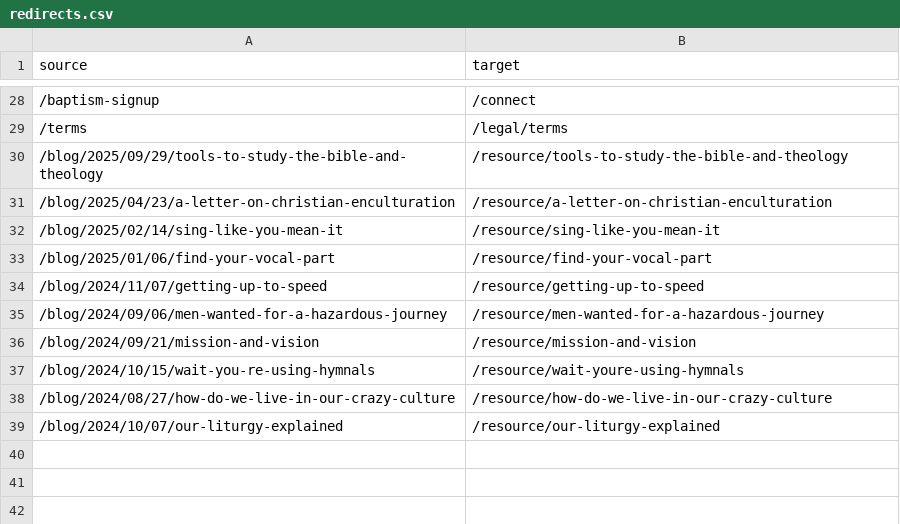
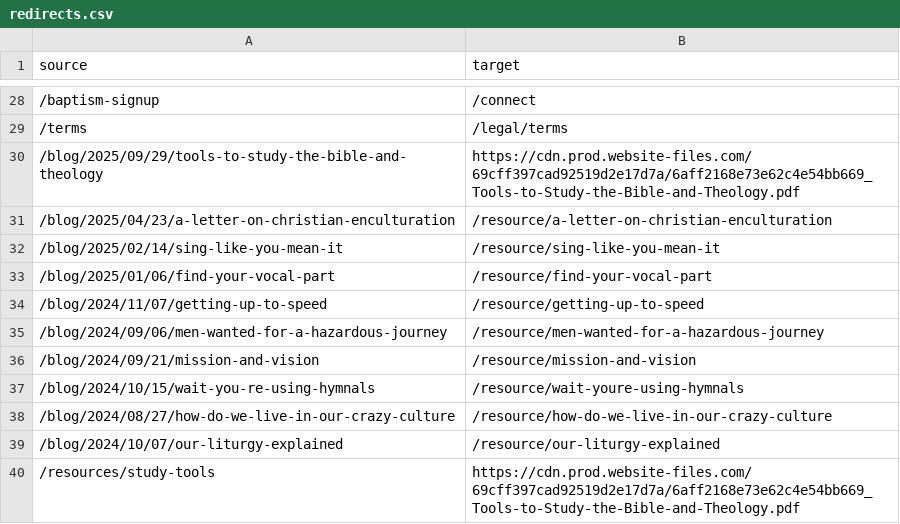
Before and after one commit to volentecreative/christtheking, a CSV file: webflow/redirects.csv, drawn as a sheet; only a part is shown, gaps mark what is left out.

```diff
--- a/webflow/redirects.csv
+++ b/webflow/redirects.csv
@@ -29,3 +29,3 @@ source,target
 /terms,/legal/terms
-/blog/2025/09/29/tools-to-study-the-bible-and-theology,/resource/tools-to-study-the-bible-and-theology
+/blog/2025/09/29/tools-to-study-the-bible-and-theology,https://cdn.prod.website-files.com/69cff397cad92519d2e17d7a/6aff2168e73e62c4e54bb669_Tools-to-Study-the-Bible-and-Theology.pdf
 /blog/2025/04/23/a-letter-on-christian-enculturation,/resource/a-letter-on-christian-enculturation
@@ -39 +39,2 @@ source,target
 /blog/2024/10/07/our-liturgy-explained,/resource/our-liturgy-explained
+/resources/study-tools,https://cdn.prod.website-files.com/69cff397cad92519d2e17d7a/6aff2168e73e62c4e54bb669_Tools-to-Study-the-Bible-and-Theology.pdf
```
